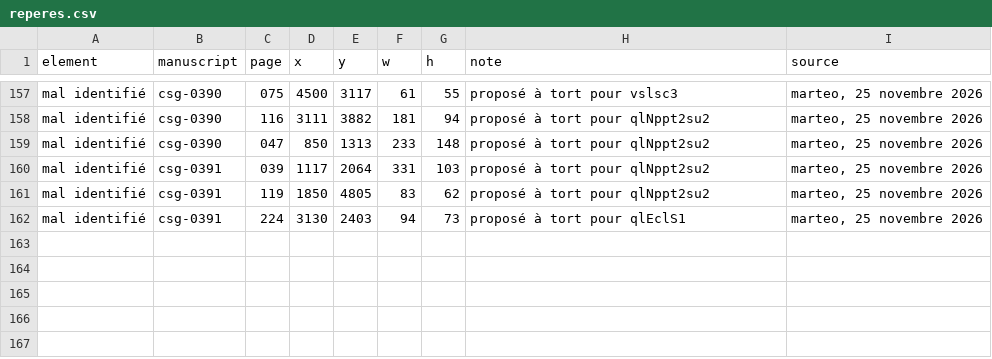
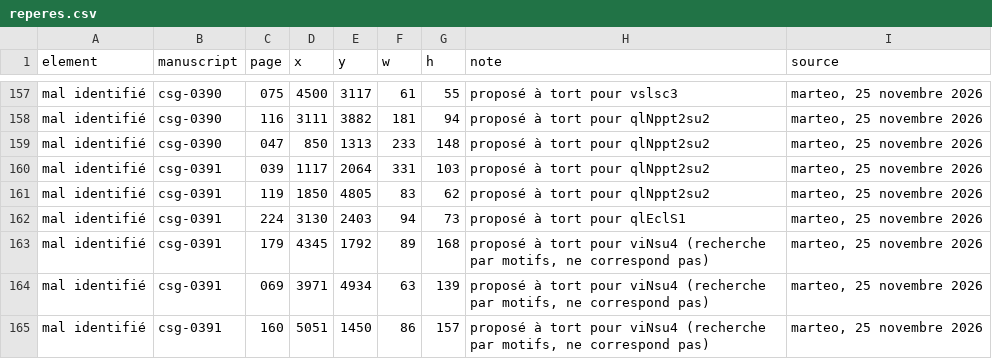
Before and after one commit to Nocturnale-Romanum/tooling, a CSV file: .claude/skills/grehartker/sources/reperes.csv, drawn as a sheet; only a part is shown, gaps mark what is left out.

```diff
--- a/.claude/skills/grehartker/sources/reperes.csv
+++ b/.claude/skills/grehartker/sources/reperes.csv
@@ -162 +162,4 @@ mal identifié,csg-0391,119,1850,4805,83,62,proposé à tort pour qlNppt2su2,"ma
 mal identifié,csg-0391,224,3130,2403,94,73,proposé à tort pour qlEclS1,"marteo, 25 novembre 2026"
+mal identifié,csg-0391,179,4345,1792,89,168,"proposé à tort pour viNsu4 (recherche par motifs, ne correspond pas)","marteo, 25 novembre 2026"
+mal identifié,csg-0391,069,3971,4934,63,139,"proposé à tort pour viNsu4 (recherche par motifs, ne correspond pas)","marteo, 25 novembre 2026"
+mal identifié,csg-0391,160,5051,1450,86,157,"proposé à tort pour viNsu4 (recherche par motifs, ne correspond pas)","marteo, 25 novembre 2026"
```
Also changed, not shown: .claude/skills/grehartker/sources/exemplaires.csv.
